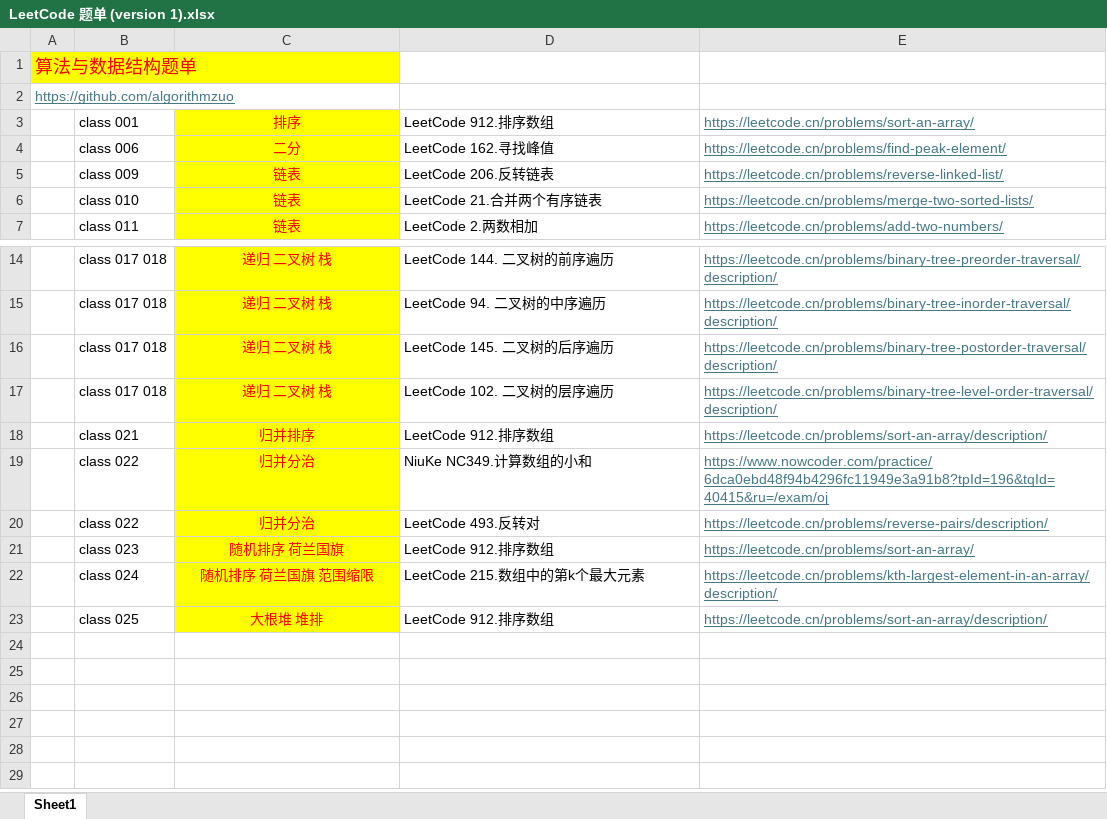
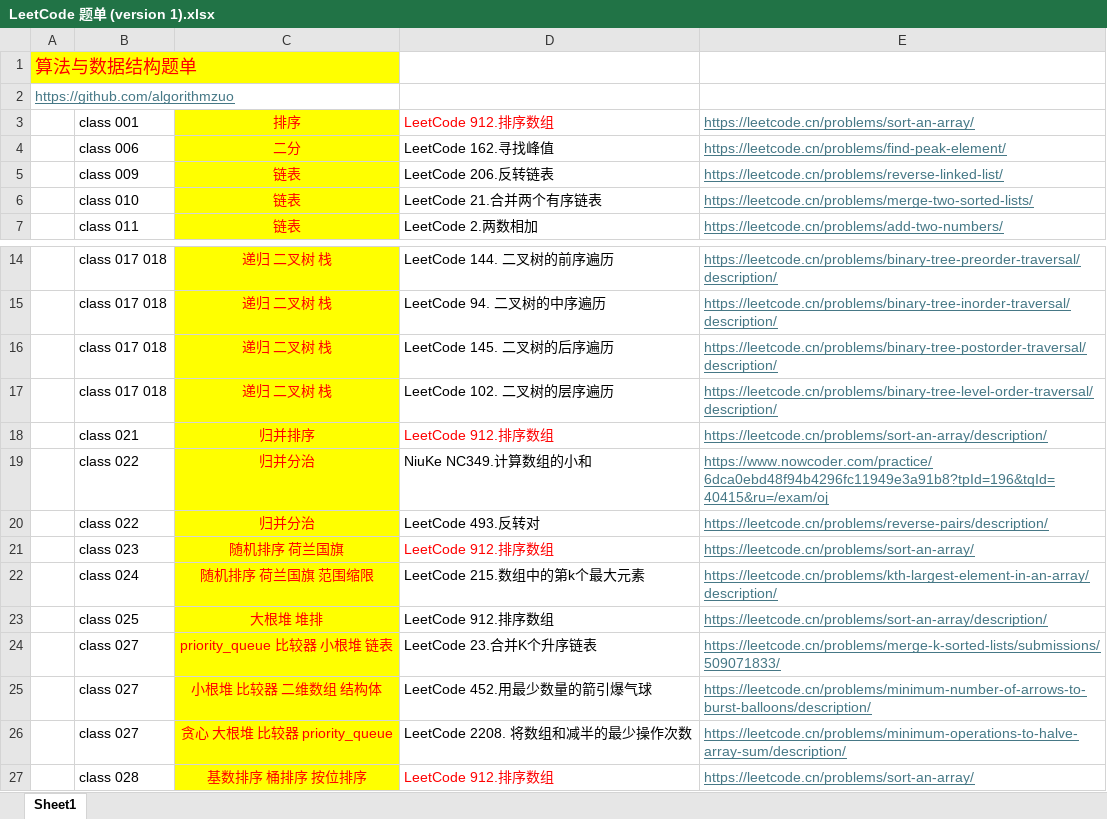
Before and after one commit to TONYBRYANT1/ZUO, an Excel workbook: Topic List/LeetCode 题单 (version 1).xlsx, sheet Sheet1, drawn as a sheet; only a part is shown, gaps mark what is left out; values as stored, in another font and other column widths than the file's, no borders; the diff names each change by its address in the sheet, - before the commit and + after, or states it on an @@ line.

```diff
--- a/Topic List/LeetCode 题单 (version 1).xlsx (sheet Sheet1)
+++ b/Topic List/LeetCode 题单 (version 1).xlsx (sheet Sheet1)
-D3 text colour: black
+D3 text colour: #FF0000
-D18 text colour: black
+D18 text colour: #FF0000
-D21 text colour: black
+D21 text colour: #FF0000
+row 24:  | class 027 | priority_queue 比较器 小根堆 链表 | LeetCode 23.合并K个升序链表 | https://leetcode.cn/problems/merge-k-sorted-lists/submissions/509071833/
+row 25:  | class 027 | 小根堆 比较器 二维数组 结构体 | LeetCode 452.用最少数量的箭引爆气球 | https://leetcode.cn/problems/minimum-number-of-arrows-to-burst-balloons/description/
+row 26:  | class 027 | 贪心 大根堆 比较器 priority_queue | LeetCode 2208. 将数组和减半的最少操作次数 | https://leetcode.cn/problems/minimum-operations-to-halve-array-sum/description/
+row 27:  | class 028 | 基数排序 桶排序 按位排序 | LeetCode 912.排序数组 | https://leetcode.cn/problems/sort-an-array/
```
Also changed, not shown: 44 other files.
